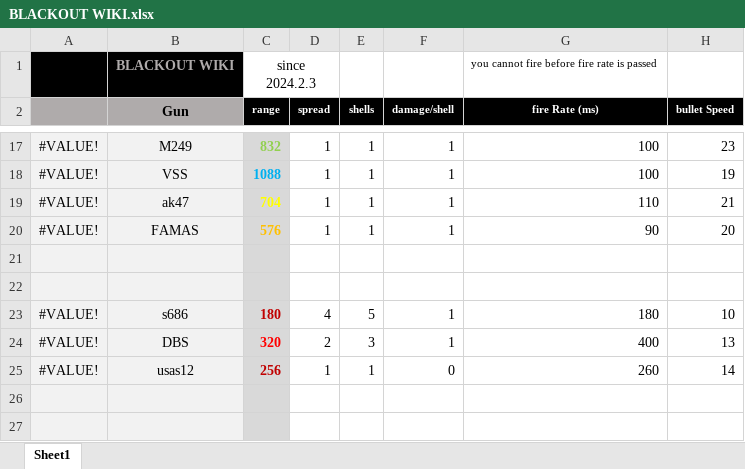
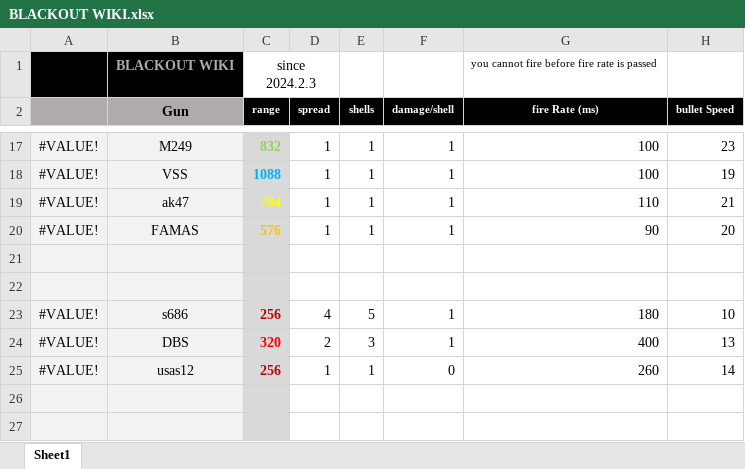
Before and after one commit to blueSparrow2000/blackout_deathmatch, an Excel workbook: BLACKOUT WIKI.xlsx, sheet Sheet1, drawn as a sheet; only a part is shown, gaps mark what is left out; values as stored, in another font and other column widths than the file's, no borders; charts and pictures not drawn; the diff names each change by its address in the sheet, - before the commit and + after, or states it on an @@ line.

Commit message:
balance patch s686 range increased

```diff
--- a/BLACKOUT WIKI.xlsx (sheet Sheet1)
+++ b/BLACKOUT WIKI.xlsx (sheet Sheet1)
-C23 (range): 180
+C23 (range): 256
```
Also changed, not shown: 2 other files.
